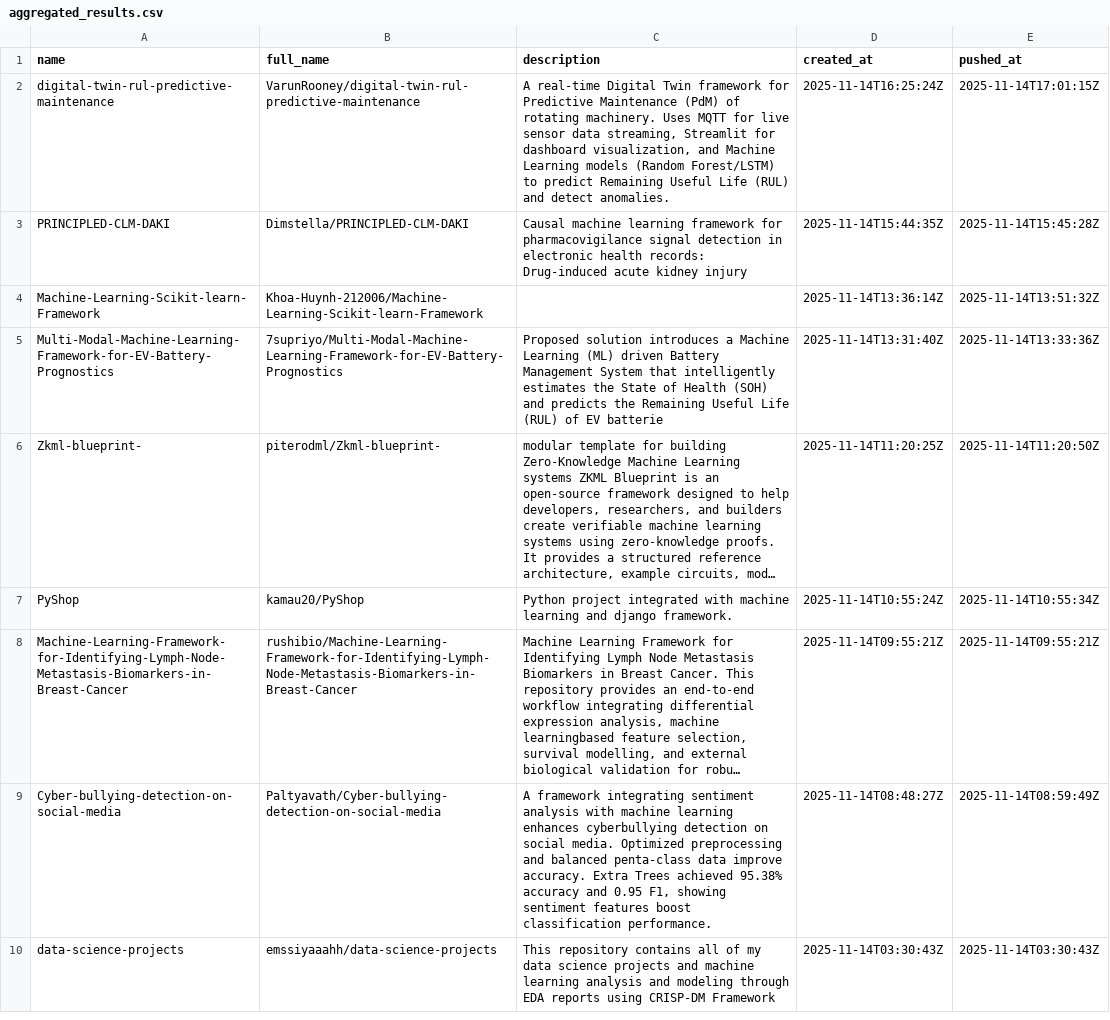
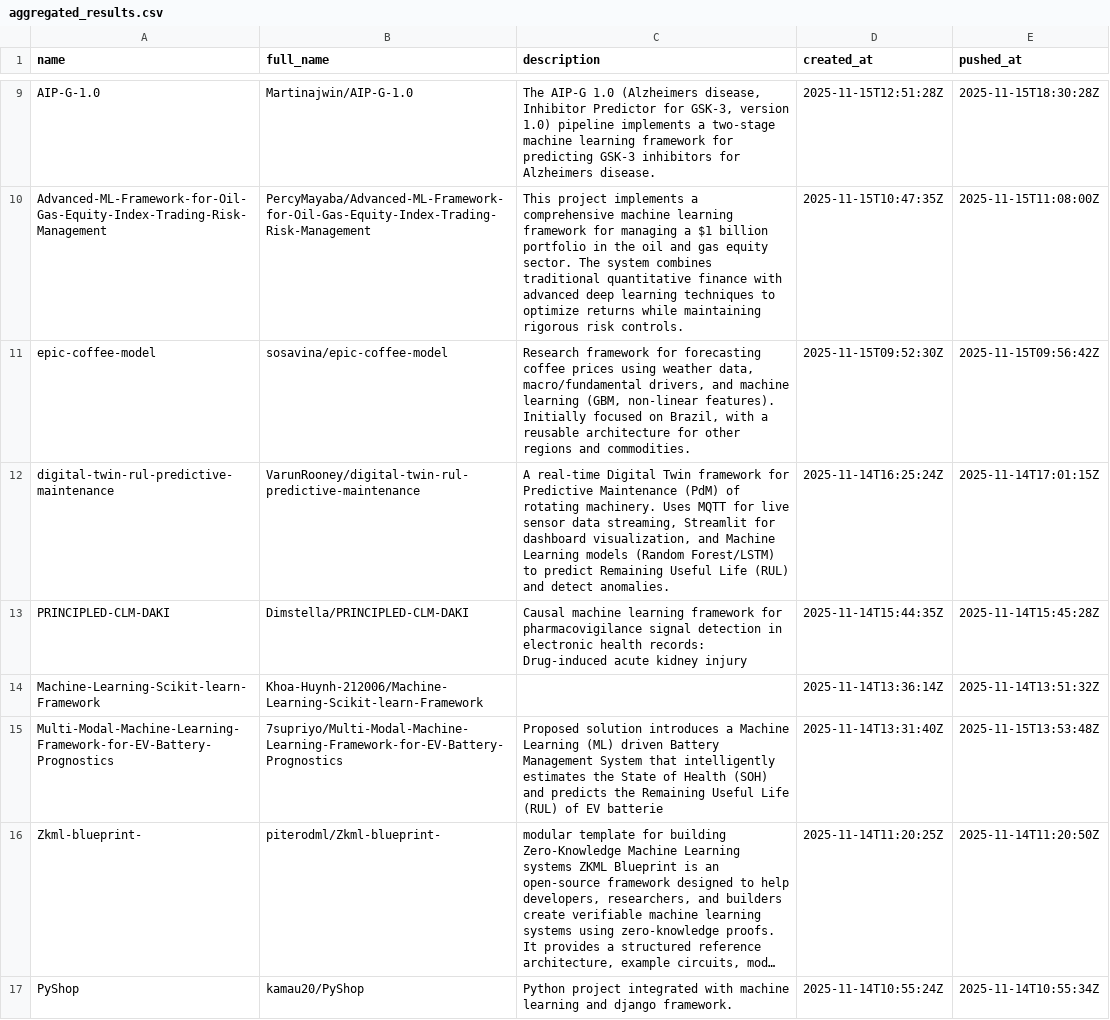
Before and after one commit to ninpnin/days-since-last-ml-framework, a CSV file: data/aggregated_results.csv, drawn as a sheet; only a part is shown, gaps mark what is left out; the shorter side is filled out with more unchanged rows; long unchanged cells end in …; addresses are those after the commit; the diff covers the shown part only; the diff names each change by its address in the sheet, - before the commit and + after, or states it on an @@ line.

```diff
--- a/data/aggregated_results.csv
+++ b/data/aggregated_results.csv
+row 9: AIP-G-1.0 | Martinajwin/AIP-G-1.0 | The AIP-G 1.0 (Alzheimers disease, Inhibitor Predictor for GSK-3, version 1.0) pipeline implements a two-stage machine learning framework for predicting GSK-3 inhibitors for Alzheimers disease. | 2025-11-15T12:51:28Z | 2025-11-15T18:30:28Z
+row 10: Advanced-ML-Framework-for-Oil-Gas-Equity-Index-Trading-Risk-Management | PercyMayaba/Advanced-ML-Framework-for-Oil-Gas-Equity-Index-Trading-Risk-Management | This project implements a comprehensive machine learning framework for managing a $1 billion portfolio in the oil and gas equity sector. The system combines traditional quantitative finance with advanced deep learning techniques to optimize returns while maintaining rigorous risk controls. | 2025-11-15T10:47:35Z | 2025-11-15T11:08:00Z
+row 11: epic-coffee-model | sosavina/epic-coffee-model | Research framework for forecasting coffee prices using weather data, macro/fundamental drivers, and machine learning (GBM, non-linear features). Initially focused on Brazil, with a reusable architecture for other regions and commodities. | 2025-11-15T09:52:30Z | 2025-11-15T09:56:42Z
-E15 (pushed_at): 2025-11-14T13:33:36Z
+E15 (pushed_at): 2025-11-15T13:53:48Z
```
Also changed, not shown: 11 added rows, 14 removed rows and 34 edited cells elsewhere in this file, data/frameworks_sorted.csv, data/sample.csv, 6 other files.
